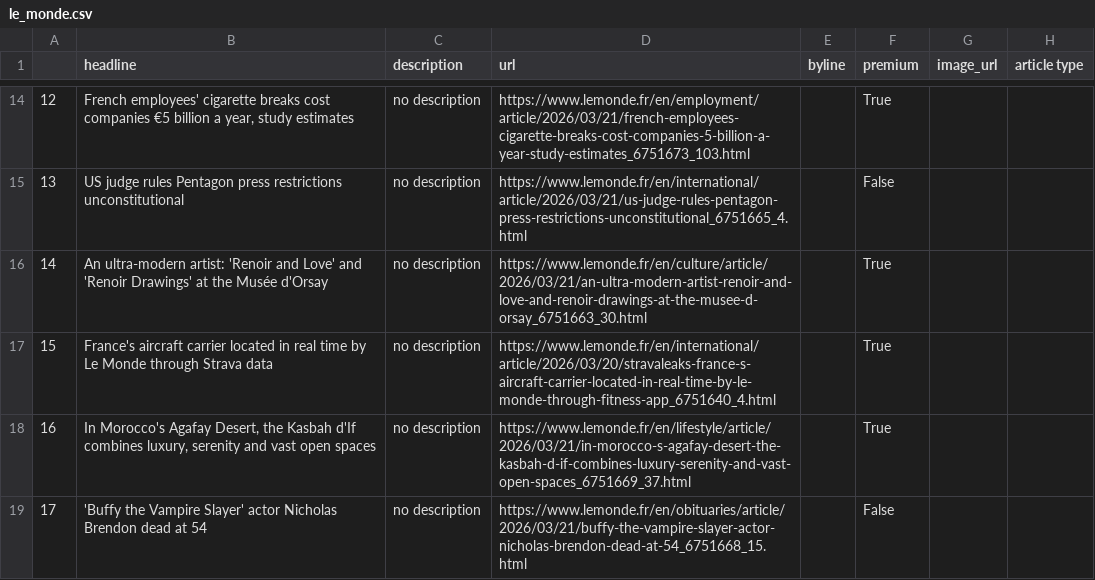
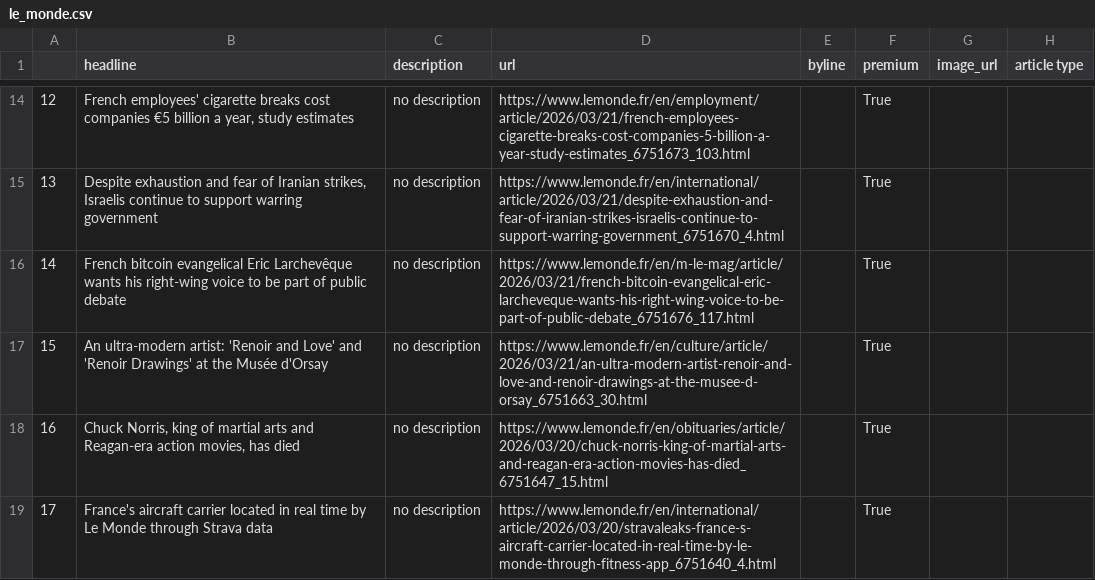
Before and after one commit to helenawittlich/scraping, a CSV file: le_monde.csv, drawn as a sheet; only a part is shown, gaps mark what is left out; the diff covers the shown part only.

```diff
--- a/le_monde.csv
+++ b/le_monde.csv
@@ -14,6 +14,6 @@
 12,"French employees' cigarette breaks cost companies €5 billion a year, study estimates",no description,https://www.lemonde.fr/en/employment/article/2026/03/21/french-employees-cigarette-breaks-cost-companies-5-billion-a-year-study-estimates_6751673_103.html,,True,,
-13,US judge rules Pentagon press restrictions unconstitutional,no description,https://www.lemonde.fr/en/international/article/2026/03/21/us-judge-rules-pentagon-press-restrictions-unconstitutional_6751665_4.html,,False,,
-14,An ultra-modern artist: 'Renoir and Love' and 'Renoir Drawings' at the Musée d'Orsay,no description,https://www.lemonde.fr/en/culture/article/2026/03/21/an-ultra-modern-artist-renoir-and-love-and-renoir-drawings-at-the-musee-d-orsay_6751663_30.html,,True,,
-15,France's aircraft carrier located in real time by Le Monde through Strava data,no description,https://www.lemonde.fr/en/international/article/2026/03/20/stravaleaks-france-s-aircraft-carrier-located-in-real-time-by-le-monde-through-fitness-app_6751640_4.html,,True,,
-16,"In Morocco's Agafay Desert, the Kasbah d'If combines luxury, serenity and vast open spaces",no description,https://www.lemonde.fr/en/lifestyle/article/2026/03/21/in-morocco-s-agafay-desert-the-kasbah-d-if-combines-luxury-serenity-and-vast-open-spaces_6751669_37.html,,True,,
-17,'Buffy the Vampire Slayer' actor Nicholas Brendon dead at 54,no description,https://www.lemonde.fr/en/obituaries/article/2026/03/21/buffy-the-vampire-slayer-actor-nicholas-brendon-dead-at-54_6751668_15.html,,False,,
+13,"Despite exhaustion and fear of Iranian strikes, Israelis continue to support warring government",no description,https://www.lemonde.fr/en/international/article/2026/03/21/despite-exhaustion-and-fear-of-iranian-strikes-israelis-continue-to-support-warring-government_6751670_4.html,,True,,
+14,French bitcoin evangelical Eric Larchevêque wants his right-wing voice to be part of public debate,no description,https://www.lemonde.fr/en/m-le-mag/article/2026/03/21/french-bitcoin-evangelical-eric-larcheveque-wants-his-right-wing-voice-to-be-part-of-public-debate_6751676_117.html,,True,,
+15,An ultra-modern artist: 'Renoir and Love' and 'Renoir Drawings' at the Musée d'Orsay,no description,https://www.lemonde.fr/en/culture/article/2026/03/21/an-ultra-modern-artist-renoir-and-love-and-renoir-drawings-at-the-musee-d-orsay_6751663_30.html,,True,,
+16,"Chuck Norris, king of martial arts and Reagan-era action movies, has died",no description,https://www.lemonde.fr/en/obituaries/article/2026/03/20/chuck-norris-king-of-martial-arts-and-reagan-era-action-movies-has-died_6751647_15.html,,True,,
+17,France's aircraft carrier located in real time by Le Monde through Strava data,no description,https://www.lemonde.fr/en/international/article/2026/03/20/stravaleaks-france-s-aircraft-carrier-located-in-real-time-by-le-monde-through-fitness-app_6751640_4.html,,True,,
```
Also changed, not shown: 60 edited cells elsewhere in this file.
